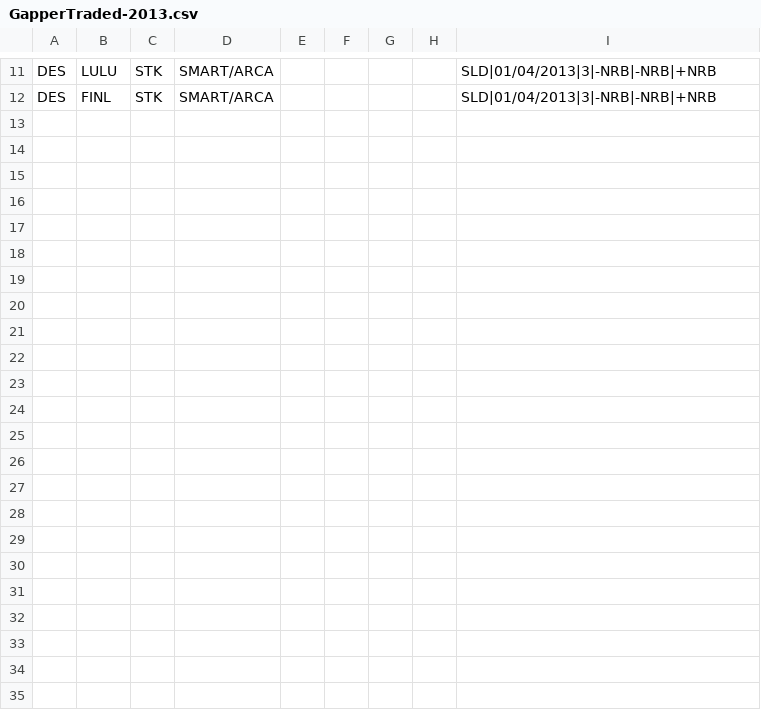
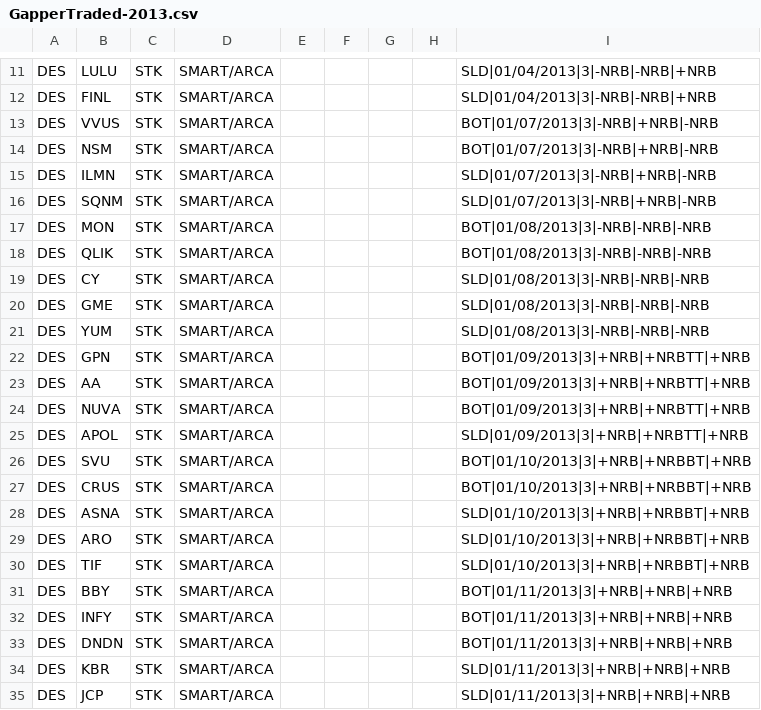
Before and after one commit to trade-manager/trade-manager, a CSV file: db/GapperTraded-2013.csv, drawn as a sheet; only a part is shown, gaps mark what is left out.

Commit message:
Weekly Gappers added

```diff
--- a/db/GapperTraded-2013.csv
+++ b/db/GapperTraded-2013.csv
@@ -12 +12,24 @@ DES,LULU,STK,SMART/ARCA,,,,,SLD|01/04/2013|3|-NRB|-NRB|+NRB
 DES,FINL,STK,SMART/ARCA,,,,,SLD|01/04/2013|3|-NRB|-NRB|+NRB
+DES,VVUS,STK,SMART/ARCA,,,,,BOT|01/07/2013|3|-NRB|+NRB|-NRB
+DES,NSM,STK,SMART/ARCA,,,,,BOT|01/07/2013|3|-NRB|+NRB|-NRB
+DES,ILMN,STK,SMART/ARCA,,,,,SLD|01/07/2013|3|-NRB|+NRB|-NRB
+DES,SQNM,STK,SMART/ARCA,,,,,SLD|01/07/2013|3|-NRB|+NRB|-NRB
+DES,MON,STK,SMART/ARCA,,,,,BOT|01/08/2013|3|-NRB|-NRB|-NRB
+DES,QLIK,STK,SMART/ARCA,,,,,BOT|01/08/2013|3|-NRB|-NRB|-NRB
+DES,CY,STK,SMART/ARCA,,,,,SLD|01/08/2013|3|-NRB|-NRB|-NRB
+DES,GME,STK,SMART/ARCA,,,,,SLD|01/08/2013|3|-NRB|-NRB|-NRB
+DES,YUM,STK,SMART/ARCA,,,,,SLD|01/08/2013|3|-NRB|-NRB|-NRB
+DES,GPN,STK,SMART/ARCA,,,,,BOT|01/09/2013|3|+NRB|+NRBTT|+NRB
+DES,AA,STK,SMART/ARCA,,,,,BOT|01/09/2013|3|+NRB|+NRBTT|+NRB
+DES,NUVA,STK,SMART/ARCA,,,,,BOT|01/09/2013|3|+NRB|+NRBTT|+NRB
+DES,APOL,STK,SMART/ARCA,,,,,SLD|01/09/2013|3|+NRB|+NRBTT|+NRB
+DES,SVU,STK,SMART/ARCA,,,,,BOT|01/10/2013|3|+NRB|+NRBBT|+NRB
+DES,CRUS,STK,SMART/ARCA,,,,,BOT|01/10/2013|3|+NRB|+NRBBT|+NRB
+DES,ASNA,STK,SMART/ARCA,,,,,SLD|01/10/2013|3|+NRB|+NRBBT|+NRB
+DES,ARO,STK,SMART/ARCA,,,,,SLD|01/10/2013|3|+NRB|+NRBBT|+NRB
+DES,TIF,STK,SMART/ARCA,,,,,SLD|01/10/2013|3|+NRB|+NRBBT|+NRB
+DES,BBY,STK,SMART/ARCA,,,,,BOT|01/11/2013|3|+NRB|+NRB|+NRB
+DES,INFY,STK,SMART/ARCA,,,,,BOT|01/11/2013|3|+NRB|+NRB|+NRB
+DES,DNDN,STK,SMART/ARCA,,,,,BOT|01/11/2013|3|+NRB|+NRB|+NRB
+DES,KBR,STK,SMART/ARCA,,,,,SLD|01/11/2013|3|+NRB|+NRB|+NRB
+DES,JCP,STK,SMART/ARCA,,,,,SLD|01/11/2013|3|+NRB|+NRB|+NRB
```
Also changed, not shown: 2 other files.
